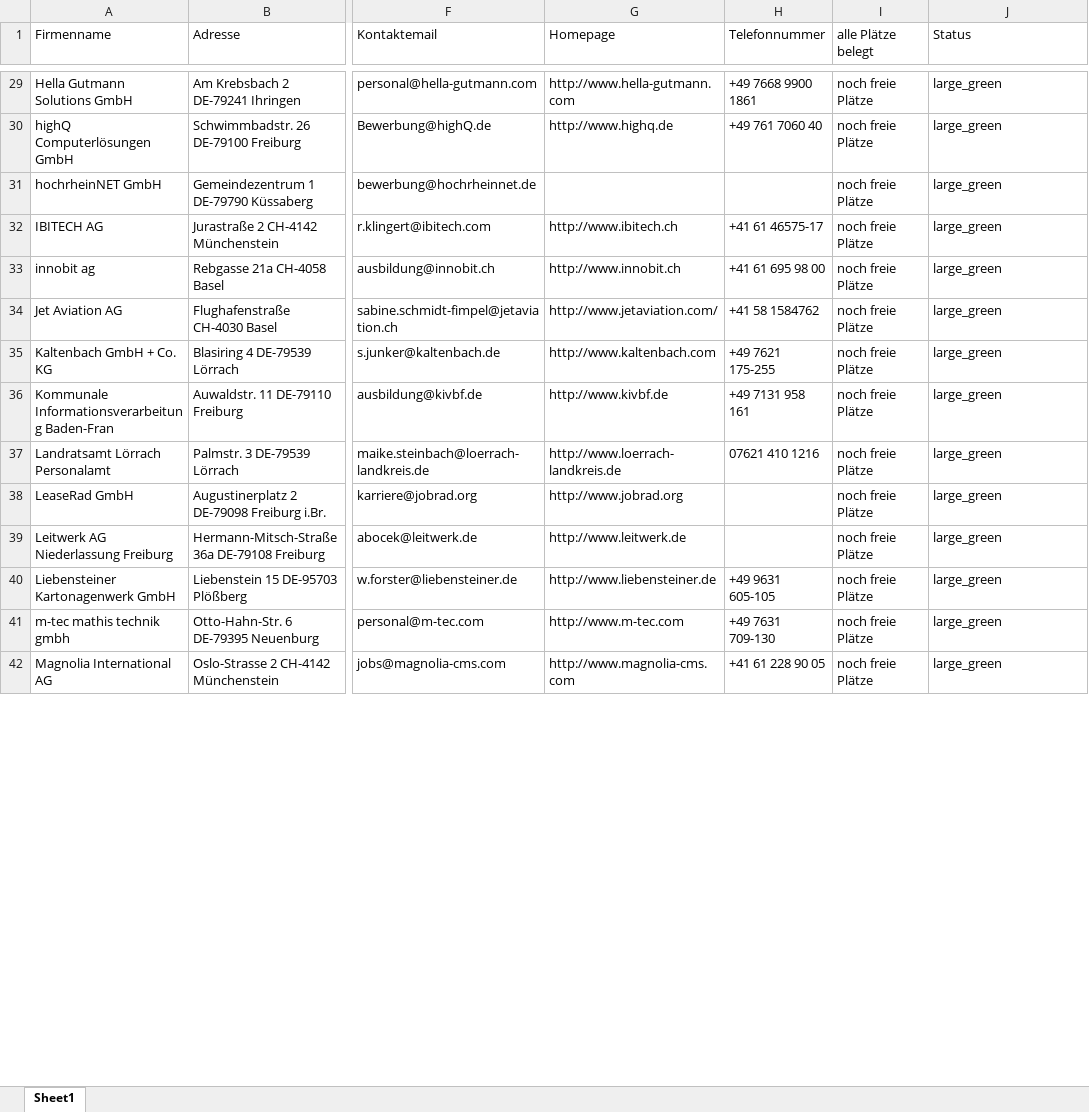
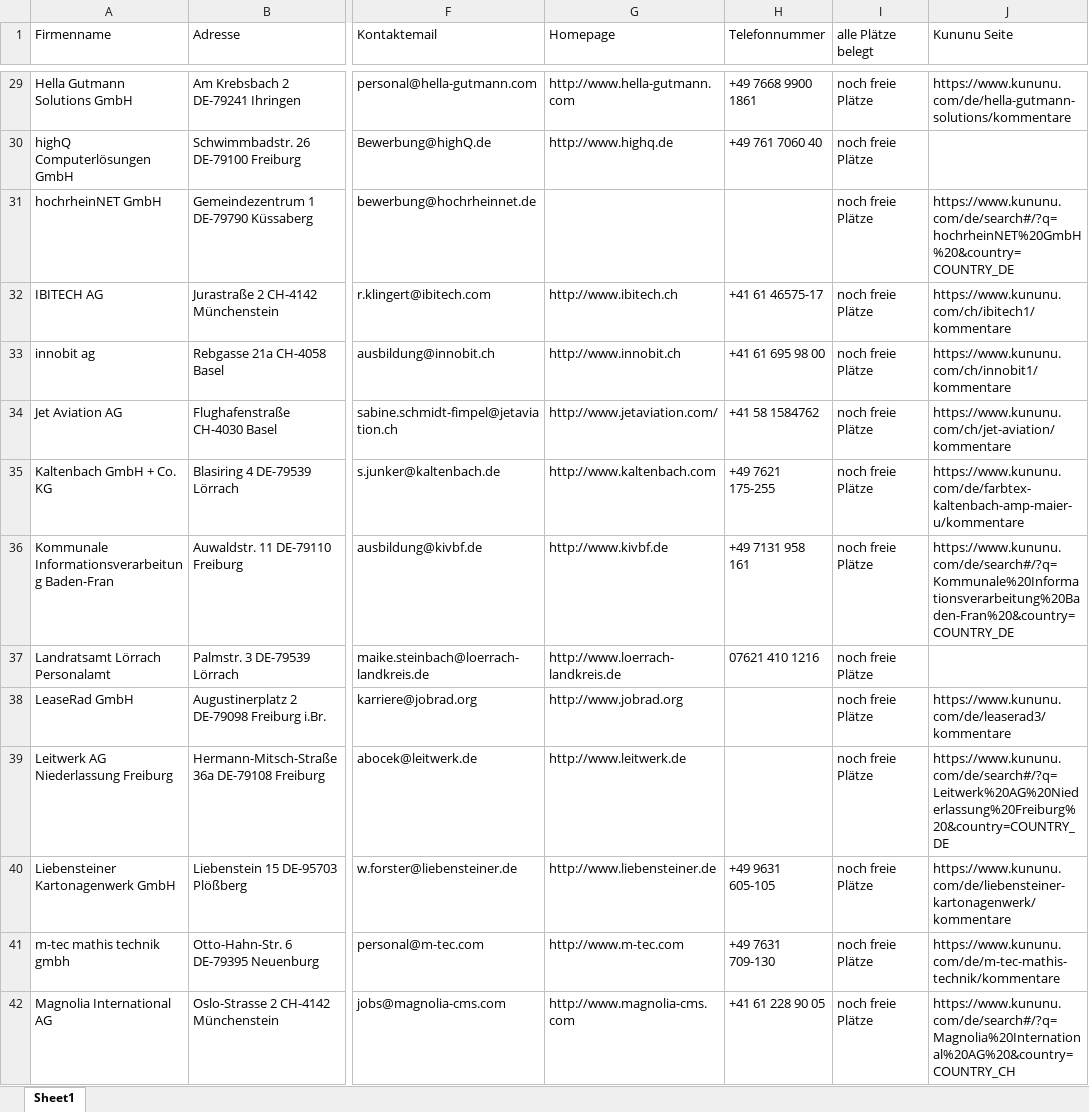
Before and after one commit to Thaiminater/DHBW_Scrape, an Excel workbook: loerrach.xlsx, sheet Sheet1, drawn as a sheet; only a part is shown, gaps mark what is left out; values as stored, in another font and other column widths than the file's, no cell formats; the diff covers the shown part only; the diff names each change by its address in the sheet, - before the commit and + after, or states it on an @@ line.

```diff
--- a/loerrach.xlsx (sheet Sheet1)
+++ b/loerrach.xlsx (sheet Sheet1)
-J1: Status
+J1: Kununu Seite
-J29 (Kununu Seite): large_green
+J29 (Kununu Seite): https://www.kununu.com/de/hella-gutmann-solutions/kommentare
-J30 (Kununu Seite): large_green
+J30 (Kununu Seite): (empty)
-J31 (Kununu Seite): large_green
+J31 (Kununu Seite): https://www.kununu.com/de/search#/?q=hochrheinNET%20GmbH%20&country=COUNTRY_DE
-J32 (Kununu Seite): large_green
+J32 (Kununu Seite): https://www.kununu.com/ch/ibitech1/kommentare
-J33 (Kununu Seite): large_green
+J33 (Kununu Seite): https://www.kununu.com/ch/innobit1/kommentare
-J34 (Kununu Seite): large_green
+J34 (Kununu Seite): https://www.kununu.com/ch/jet-aviation/kommentare
-J35 (Kununu Seite): large_green
+J35 (Kununu Seite): https://www.kununu.com/de/farbtex-kaltenbach-amp-maier-u/kommentare
-J36 (Kununu Seite): large_green
+J36 (Kununu Seite): https://www.kununu.com/de/search#/?q=Kommunale%20Informationsverarbeitung%20Baden-Fran%20&country=COUNTRY_DE
-J37 (Kununu Seite): large_green
+J37 (Kununu Seite): (empty)
-J38 (Kununu Seite): large_green
+J38 (Kununu Seite): https://www.kununu.com/de/leaserad3/kommentare
-J39 (Kununu Seite): large_green
+J39 (Kununu Seite): https://www.kununu.com/de/search#/?q=Leitwerk%20AG%20Niederlassung%20Freiburg%20&country=COUNTRY_DE
-J40 (Kununu Seite): large_green
+J40 (Kununu Seite): https://www.kununu.com/de/liebensteiner-kartonagenwerk/kommentare
-J41 (Kununu Seite): large_green
+J41 (Kununu Seite): https://www.kununu.com/de/m-tec-mathis-technik/kommentare
-J42 (Kununu Seite): large_green
+J42 (Kununu Seite): https://www.kununu.com/de/search#/?q=Magnolia%20International%20AG%20&country=COUNTRY_CH
```
Also changed, not shown: 92 edited cells elsewhere in this sheet, cell formats.
